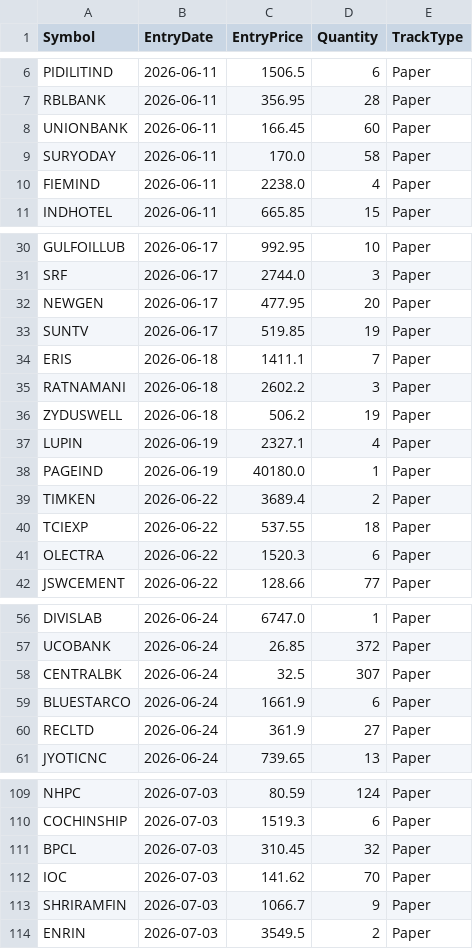
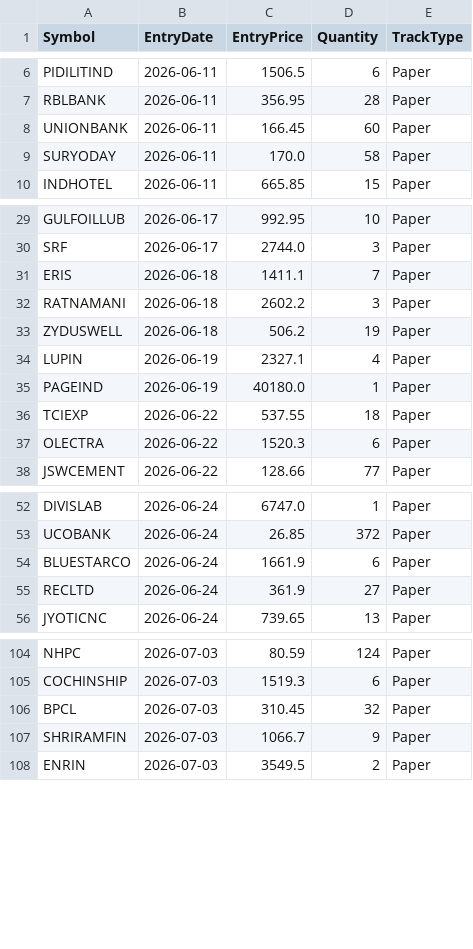
Before and after one commit to finnyrajmann/nse-dual_trend, a CSV file: data/positions_dt.csv, drawn as a sheet; only a part is shown, gaps mark what is left out; removed rows and columns are numbered as before the commit, all else as after; the diff covers the shown part only; the diff names each change by its address in the sheet, - before the commit and + after, or states it on an @@ line.

Commit message:
Auto-update — 2026-07-09

```diff
--- a/data/positions_dt.csv
+++ b/data/positions_dt.csv
-row 10: FIEMIND | 2026-06-11 | 2238.0 | 4 | Paper
-row 32: NEWGEN | 2026-06-17 | 477.95 | 20 | Paper
-row 33: SUNTV | 2026-06-17 | 519.85 | 19 | Paper
-row 39: TIMKEN | 2026-06-22 | 3689.4 | 2 | Paper
-row 58: CENTRALBK | 2026-06-24 | 32.5 | 307 | Paper
-row 112: IOC | 2026-07-03 | 141.62 | 70 | Paper
```
Also changed, not shown: 1 added row and 1 removed row elsewhere in this file.
